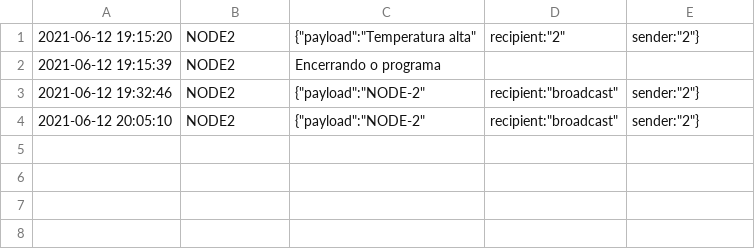
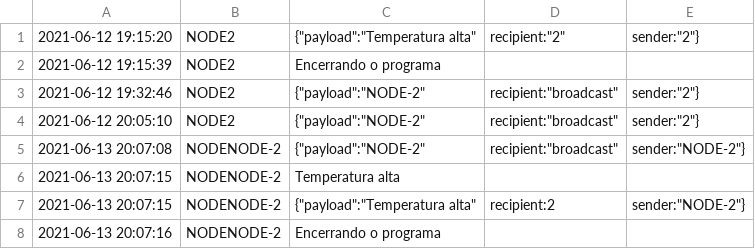
Before and after one commit to nandohdc/INF2545, a CSV file: project-3-love/log/logNODE-2.csv (was project-3-love/logNODE-2.csv), drawn as a sheet.

```diff
--- a/project-3-love/logNODE-2.csv
+++ b/project-3-love/log/logNODE-2.csv
@@ -4 +4,5 @@
 2021-06-12 20:05:10 , NODE2 , {"payload":"NODE-2","recipient":"broadcast","sender":"2"}
+2021-06-13 20:07:08 , NODENODE-2 , {"payload":"NODE-2","recipient":"broadcast","sender":"NODE-2"}
+2021-06-13 20:07:15 , NODENODE-2 , Temperatura alta
+2021-06-13 20:07:15 , NODENODE-2 , {"payload":"Temperatura alta","recipient":2,"sender":"NODE-2"}
+2021-06-13 20:07:16 , NODENODE-2 , Encerrando o programa
```
Also changed, not shown: 9 other files.
